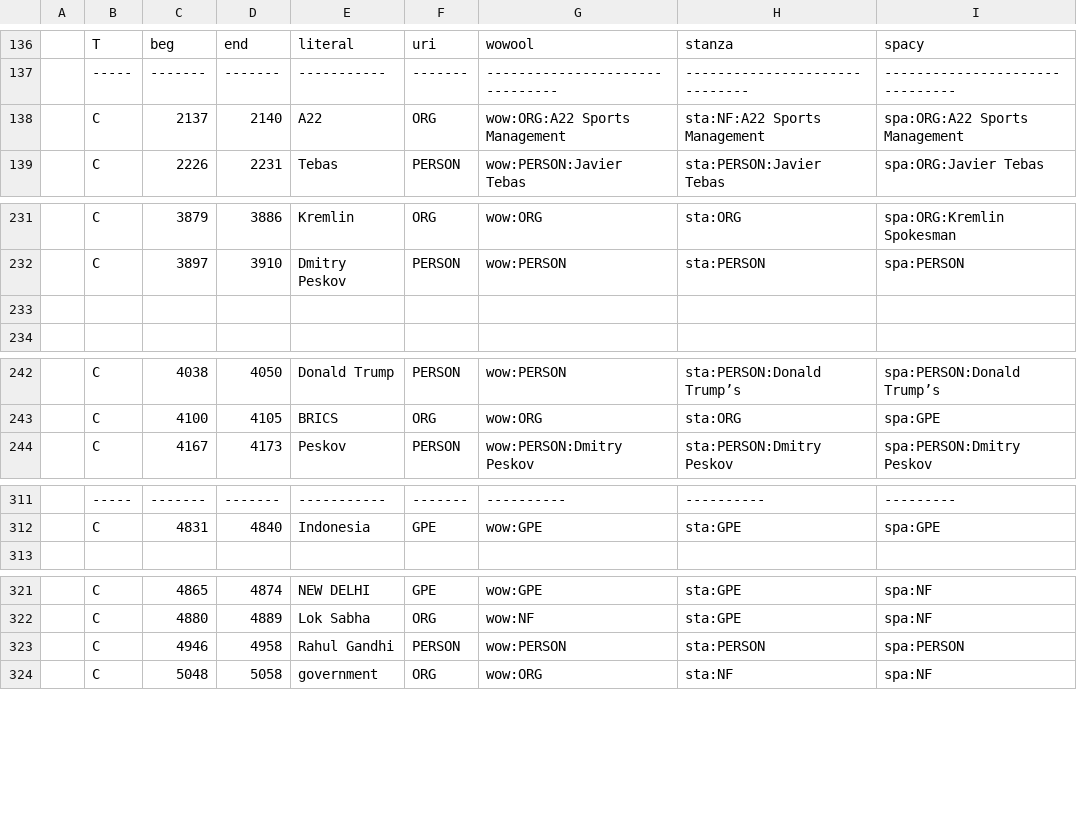
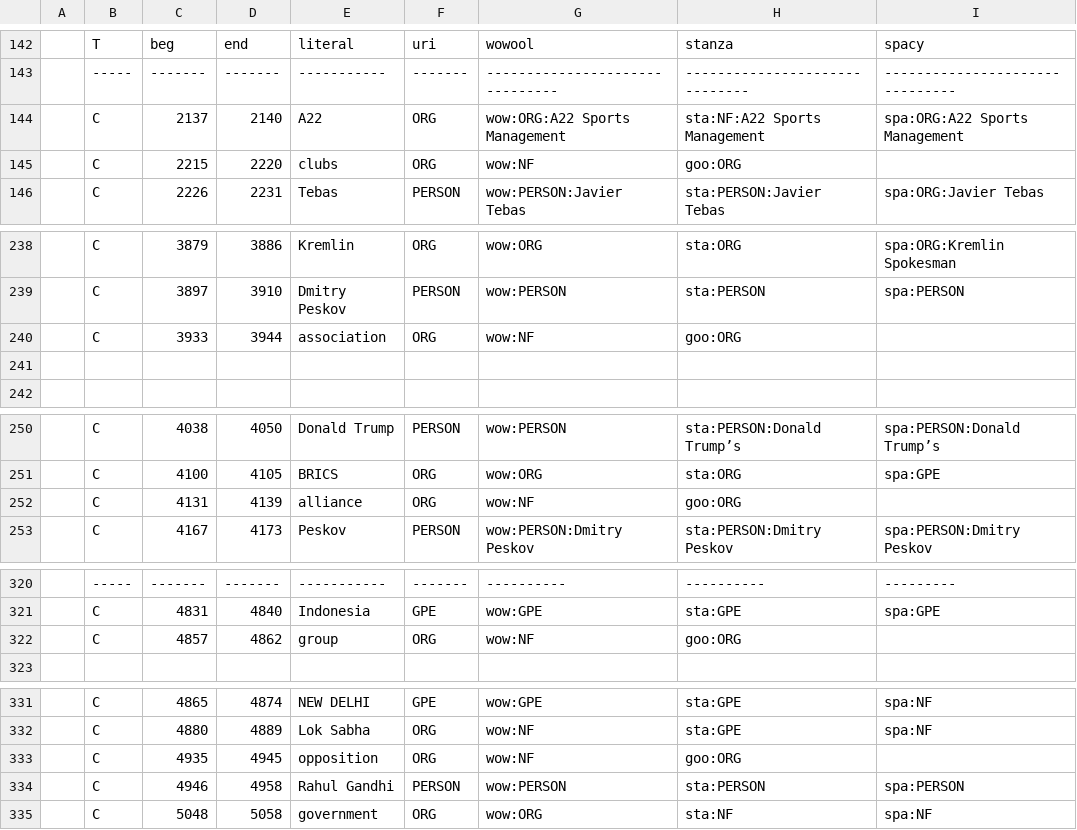
Before and after one commit to wowool/wowool-nlp-compare, a CSV file: data/golden_english_02_25.csv, drawn as a sheet; only a part is shown, gaps mark what is left out; the diff covers the shown part only; the diff names each change by its address in the sheet, - before the commit and + after, or states it on an @@ line.

```diff
--- a/data/golden_english_02_25.csv
+++ b/data/golden_english_02_25.csv
+row 145:  | C | 2215 | 2220 | clubs | ORG | wow:NF | goo:ORG
+row 240:  | C | 3933 | 3944 | association | ORG | wow:NF | goo:ORG
+row 252:  | C | 4131 | 4139 | alliance | ORG | wow:NF | goo:ORG
+row 322:  | C | 4857 | 4862 | group | ORG | wow:NF | goo:ORG
+row 333:  | C | 4935 | 4945 | opposition | ORG | wow:NF | goo:ORG
```
Also changed, not shown: 9 added rows, 1 removed row and 3 edited cells elsewhere in this file, 1 other file.
